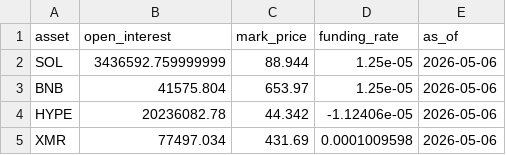
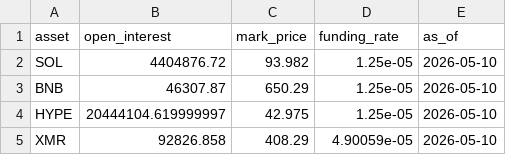
Before and after one commit to ImNuza/artemis-juara, a CSV file: data/alts/hl_oi_snapshot.csv, drawn as a sheet.

```diff
--- a/data/alts/hl_oi_snapshot.csv
+++ b/data/alts/hl_oi_snapshot.csv
@@ -1,5 +1,5 @@
 asset,open_interest,mark_price,funding_rate,as_of
-SOL,3436592.759999999,88.944,1.25e-05,2026-05-06
-BNB,41575.804,653.97,1.25e-05,2026-05-06
-HYPE,20236082.78,44.342,-1.12406e-05,2026-05-06
-XMR,77497.034,431.69,0.0001009598,2026-05-06
+SOL,4404876.72,93.982,1.25e-05,2026-05-10
+BNB,46307.87,650.29,1.25e-05,2026-05-10
+HYPE,20444104.619999997,42.975,1.25e-05,2026-05-10
+XMR,92826.858,408.29,4.90059e-05,2026-05-10
```
Also changed, not shown: data/alts/artemis_dau_weekly.csv, data/alts/artemis_fees_weekly.csv, 41 other files.
